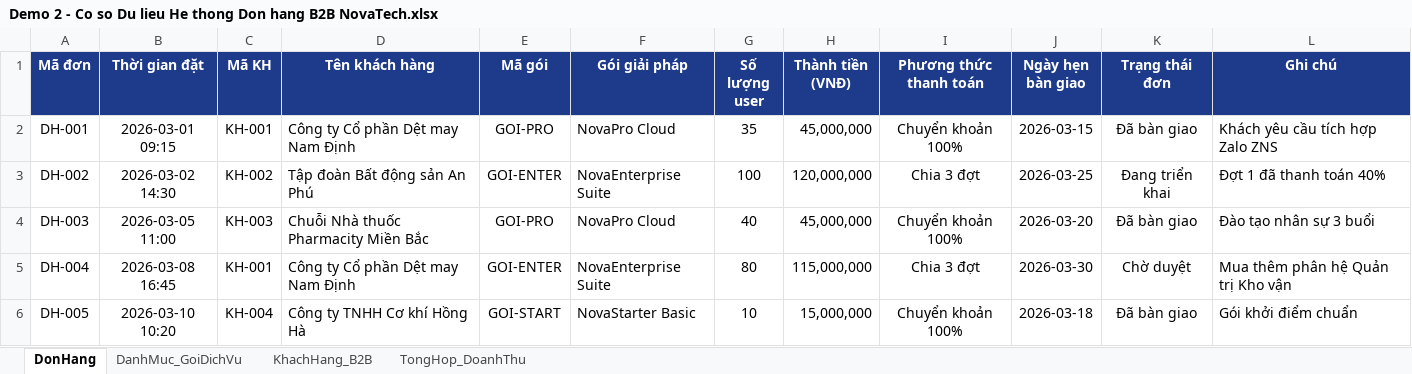
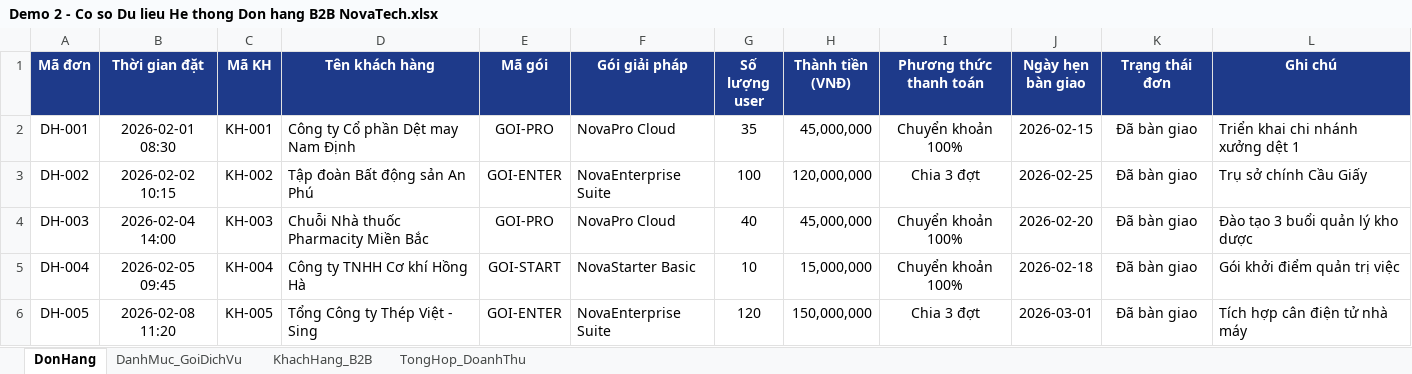
Before and after one commit to cesglobal-vn/claude-ai-cesglobal, an Excel workbook: demo-files/buoi-03/Demo 2 - Co so Du lieu He thong Don hang B2B NovaTech.xlsx, sheet DonHang, drawn as a sheet; only a part is shown; values as stored, in another font and other column widths than the file's, no borders; the diff covers the shown part only; the diff names each change by its address in the sheet, - before the commit and + after, or states it on an @@ line.

Commit message:
feat(buoi-03): dựng nội dung Buổi 3 vào workbook, rút gọn prompt Demo 1/2 và cập nhật file demo
- workbook: thêm đầy đủ nội dung Buổi 3 (MCP, Google Apps Script Web App, Demo 1 Dashboard, Demo 2 quản lý đơn hàng B2B); sidebar bổ sung mục lục con và đổi nhãn thành "Kết nối MCP & Google Sheets/Drive"
- rút gọn prompt Demo 1 và 3 prompt Demo 2 sang bản đơn giản, đọc dữ liệu trực tiếp qua link Google Sheets
- cập nhật 2 file Excel demo buổi 3 (Demo 1 dashboard 1 sheet, Demo 2 database 4 sheet)
- gỡ dòng .gitignore trỏ tới file Excel cũ đã tách

```diff
--- a/demo-files/buoi-03/Demo 2 - Co so Du lieu He thong Don hang B2B NovaTech.xlsx (sheet DonHang)
+++ b/demo-files/buoi-03/Demo 2 - Co so Du lieu He thong Don hang B2B NovaTech.xlsx (sheet DonHang)
-B2 (Thời gian đặt): 2026-03-01 09:15
+B2 (Thời gian đặt): 2026-02-01 08:30
-J2 (Ngày hẹn bàn giao): 2026-03-15
+J2 (Ngày hẹn bàn giao): 2026-02-15
-L2 (Ghi chú): Khách yêu cầu tích hợp Zalo ZNS
+L2 (Ghi chú): Triển khai chi nhánh xưởng dệt 1
-B3 (Thời gian đặt): 2026-03-02 14:30
+B3 (Thời gian đặt): 2026-02-02 10:15
-J3 (Ngày hẹn bàn giao): 2026-03-25
+J3 (Ngày hẹn bàn giao): 2026-02-25
-K3 (Trạng thái đơn): Đang triển khai
+K3 (Trạng thái đơn): Đã bàn giao
-L3 (Ghi chú): Đợt 1 đã thanh toán 40%
+L3 (Ghi chú): Trụ sở chính Cầu Giấy
-B4 (Thời gian đặt): 2026-03-05 11:00
+B4 (Thời gian đặt): 2026-02-04 14:00
-J4 (Ngày hẹn bàn giao): 2026-03-20
+J4 (Ngày hẹn bàn giao): 2026-02-20
-L4 (Ghi chú): Đào tạo nhân sự 3 buổi
+L4 (Ghi chú): Đào tạo 3 buổi quản lý kho dược
-B5 (Thời gian đặt): 2026-03-08 16:45
+B5 (Thời gian đặt): 2026-02-05 09:45
-C5 (Mã KH): KH-001
+C5 (Mã KH): KH-004
-D5 (Tên khách hàng): Công ty Cổ phần Dệt may Nam Định
+D5 (Tên khách hàng): Công ty TNHH Cơ khí Hồng Hà
-E5 (Mã gói): GOI-ENTER
+E5 (Mã gói): GOI-START
-F5 (Gói giải pháp): NovaEnterprise Suite
+F5 (Gói giải pháp): NovaStarter Basic
-G5 (Số lượng user): 80
+G5 (Số lượng user): 10
-H5 (Thành tiền (VNĐ)): 115,000,000
+H5 (Thành tiền (VNĐ)): 15,000,000
-I5 (Phương thức thanh toán): Chia 3 đợt
+I5 (Phương thức thanh toán): Chuyển khoản 100%
-J5 (Ngày hẹn bàn giao): 2026-03-30
+J5 (Ngày hẹn bàn giao): 2026-02-18
-K5 (Trạng thái đơn): Chờ duyệt
+K5 (Trạng thái đơn): Đã bàn giao
-L5 (Ghi chú): Mua thêm phân hệ Quản trị Kho vận
+L5 (Ghi chú): Gói khởi điểm quản trị việc
-B6 (Thời gian đặt): 2026-03-10 10:20
+B6 (Thời gian đặt): 2026-02-08 11:20
-C6 (Mã KH): KH-004
+C6 (Mã KH): KH-005
-D6 (Tên khách hàng): Công ty TNHH Cơ khí Hồng Hà
+D6 (Tên khách hàng): Tổng Công ty Thép Việt - Sing
-E6 (Mã gói): GOI-START
+E6 (Mã gói): GOI-ENTER
-F6 (Gói giải pháp): NovaStarter Basic
+F6 (Gói giải pháp): NovaEnterprise Suite
-G6 (Số lượng user): 10
+G6 (Số lượng user): 120
-H6 (Thành tiền (VNĐ)): 15,000,000
+H6 (Thành tiền (VNĐ)): 150,000,000
-I6 (Phương thức thanh toán): Chuyển khoản 100%
+I6 (Phương thức thanh toán): Chia 3 đợt
-J6 (Ngày hẹn bàn giao): 2026-03-18
+J6 (Ngày hẹn bàn giao): 2026-03-01
-L6 (Ghi chú): Gói khởi điểm chuẩn
+L6 (Ghi chú): Tích hợp cân điện tử nhà máy
```
Also changed, not shown: 43 added rows and 22 edited cells elsewhere in this sheet, sheet KhachHang_B2B, sheet TongHop_DoanhThu, demo-files/buoi-03/Demo 1 - Du lieu Dashboard Doanh so NovaTech.xlsx, 3 other files.
